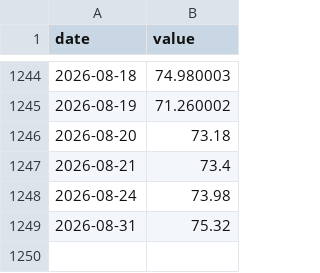
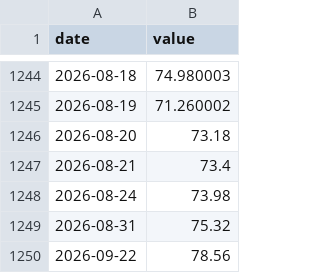
Before and after one commit to smsyt4sjvc-crypto/INMA-, a CSV file: research-vault/data/fragility/series/move.csv, drawn as a sheet; only a part is shown, gaps mark what is left out.

```diff
--- a/research-vault/data/fragility/series/move.csv
+++ b/research-vault/data/fragility/series/move.csv
@@ -1249 +1249,2 @@ date,value
 2026-08-31,75.32
+2026-09-22,78.56
```
Also changed, not shown: research-vault/data/fragility/move_provenance.csv, 1 other file.
